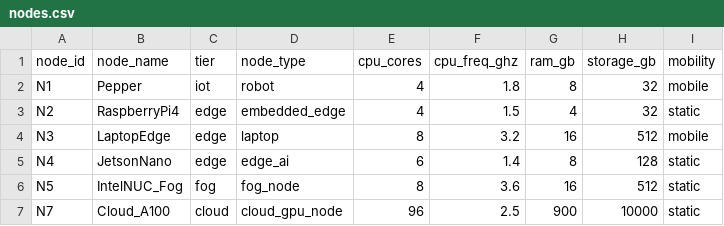
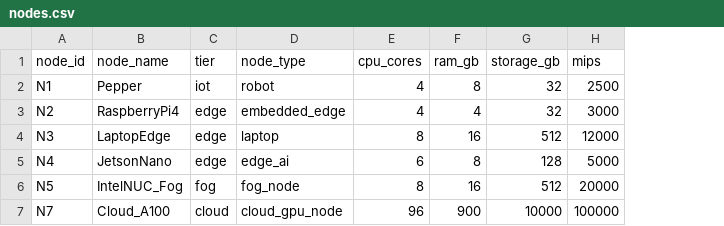
Before and after one commit to MorelK1/LLM-based-Offloading, a CSV file: data/infra/nodes.csv, drawn as a sheet; removed rows and columns are numbered as before the commit, all else as after; the diff names each change by its address in the sheet, - before the commit and + after, or states it on an @@ line.

```diff
--- a/data/infra/nodes.csv
+++ b/data/infra/nodes.csv
-column F (cpu_freq_ghz), rows 2-7: 1.8 | 1.5 | 3.2 | 1.4 | 3.6 | 2.5
-column I (mobility), rows 2-7: mobile | static | mobile | static | static | static
+column H (mips), rows 2-7: 2500 | 3000 | 12000 | 5000 | 20000 | 100000
```
Also changed, not shown: data/infra/links.csv, 2 other files.
